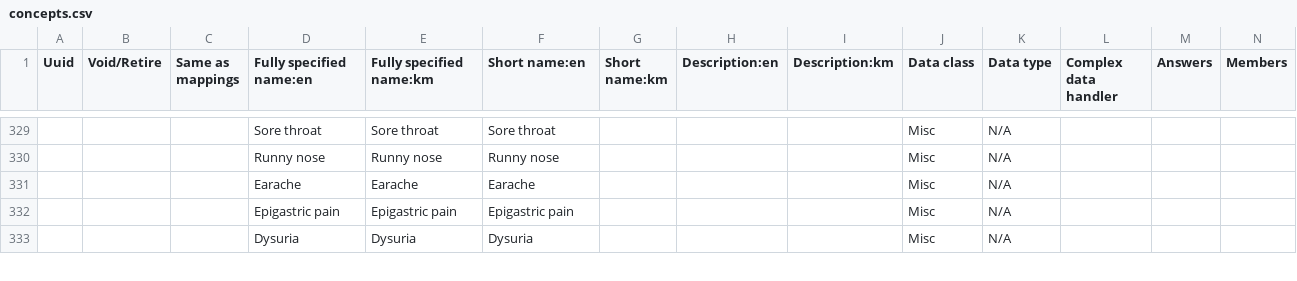
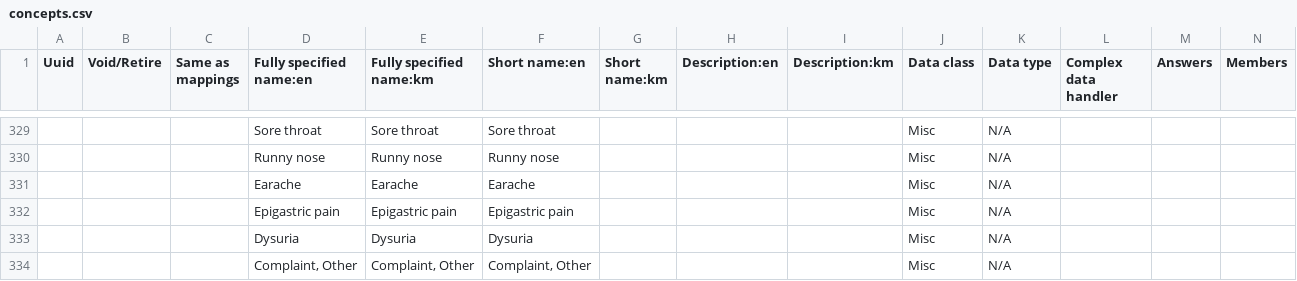
Before and after one commit to rbuisson/openmrs-config-omrs2018, a CSV file: configuration/concepts/concepts.csv, drawn as a sheet; only a part is shown, gaps mark what is left out; rows hold the shown columns only; the diff covers the shown part only; the diff names each change by its address in the sheet, - before the commit and + after, or states it on an @@ line.

Commit message:
TLC-114: Fixed "Other" to be "Complaint, Other" and added properly 	modified:   configuration/concepts/concepts.csv

```diff
--- a/configuration/concepts/concepts.csv
+++ b/configuration/concepts/concepts.csv
+row 334:  |  |  | Complaint, Other | Complaint, Other | Complaint, Other |  |  |  | Misc | N/A
```
Also changed, not shown: 1 edited cell elsewhere in this file.
